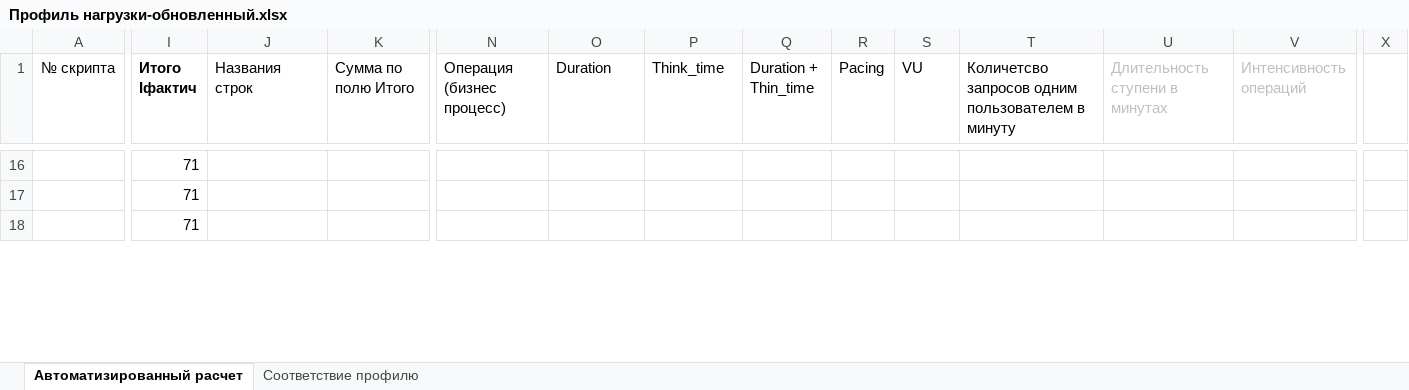
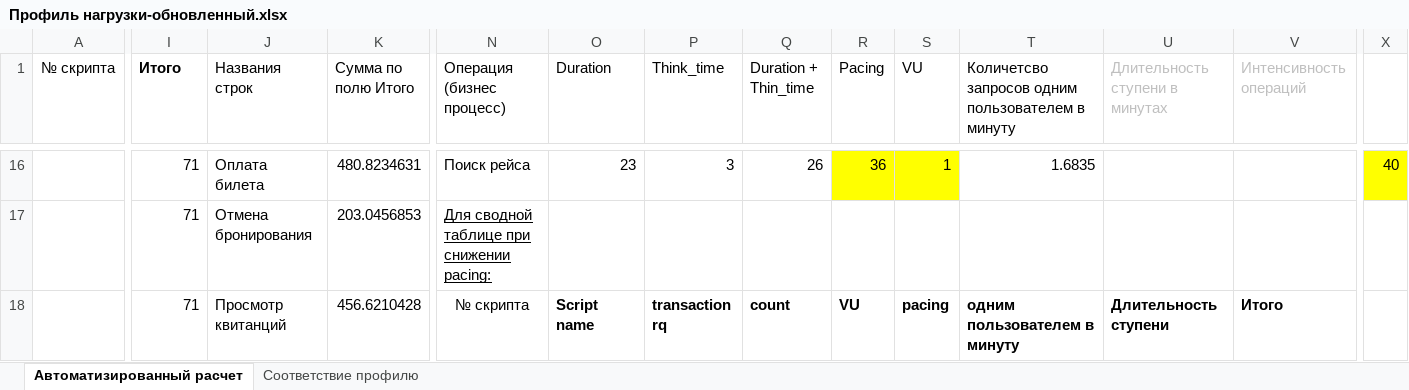
Before and after one commit to SabinaM9/Homework, an Excel workbook: Документация/Профиль нагрузки-обновленный.xlsx, sheet Автоматизированный расчет, drawn as a sheet; only a part is shown, gaps mark what is left out; values as stored, in another font and other column widths than the file's, no borders; the diff covers the shown part only; the diff names each change by its address in the sheet, - before the commit and + after, or states it on an @@ line.

Commit message:
Итоговое задание по Load Runner

```diff
--- a/Документация/Профиль нагрузки-обновленный.xlsx (sheet Автоматизированный расчет)
+++ b/Документация/Профиль нагрузки-обновленный.xlsx (sheet Автоматизированный расчет)
-I1: Итого Iфактич
+I1: Итого
-J16 (Названия строк): (empty)
+J16 (Названия строк): Оплата билета
-K16 (Сумма по полю Итого): (empty)
+K16 (Сумма по полю Итого): 480.8234631
-N16 (Операция (бизнес процесс)): (empty)
+N16 (Операция (бизнес процесс)): Поиск рейса
-O16 (Duration): (empty)
+O16 (Duration): 23
-P16 (Think_time): (empty)
+P16 (Think_time): 3
-Q16 (Duration + Thin_time): (empty)
+Q16 (Duration + Thin_time): 26
-R16:S16 fill: none
+R16:S16 fill: #FFFF00
-R16 (Pacing): (empty)
+R16 (Pacing): 36
-S16 (VU): (empty)
+S16 (VU): 1
-T16: (empty)
+T16: 1.6835
-X16 fill: none
+X16 fill: #FFFF00
-X16: (empty)
+X16: 40
-J17 (Названия строк): (empty)
+J17 (Названия строк): Отмена бронирования
-K17 (Сумма по полю Итого): (empty)
+K17 (Сумма по полю Итого): 203.0456853
-N17 (Операция (бизнес процесс)): (empty)
+N17 (Операция (бизнес процесс)): Для сводной таблице при снижении pacing:
-J18 (Названия строк): (empty)
+J18 (Названия строк): Просмотр квитанций
-K18 (Сумма по полю Итого): (empty)
+K18 (Сумма по полю Итого): 456.6210428
-N18 (Операция (бизнес процесс)): (empty)
+N18 (Операция (бизнес процесс)): № скрипта
-O18 (Duration): (empty)
+O18 (Duration): Script name
-P18 (Think_time): (empty)
+P18 (Think_time): transaction rq
-Q18 (Duration + Thin_time): (empty)
+Q18 (Duration + Thin_time): count
-R18 (Pacing): (empty)
+R18 (Pacing): VU
-S18 (VU): (empty)
+S18 (VU): pacing
-T18: (empty)
+T18: одним пользователем в минуту
-U18 (Длительность ступени в минутах): (empty)
+U18 (Длительность ступени в минутах): Длительность ступени
-V18 (Интенсивность операций): (empty)
+V18 (Интенсивность операций): Итого
```
Also changed, not shown: 60 added rows, 9 removed rows, 151 edited cells, cell formats and merged cells elsewhere in this sheet, 28 other files.
